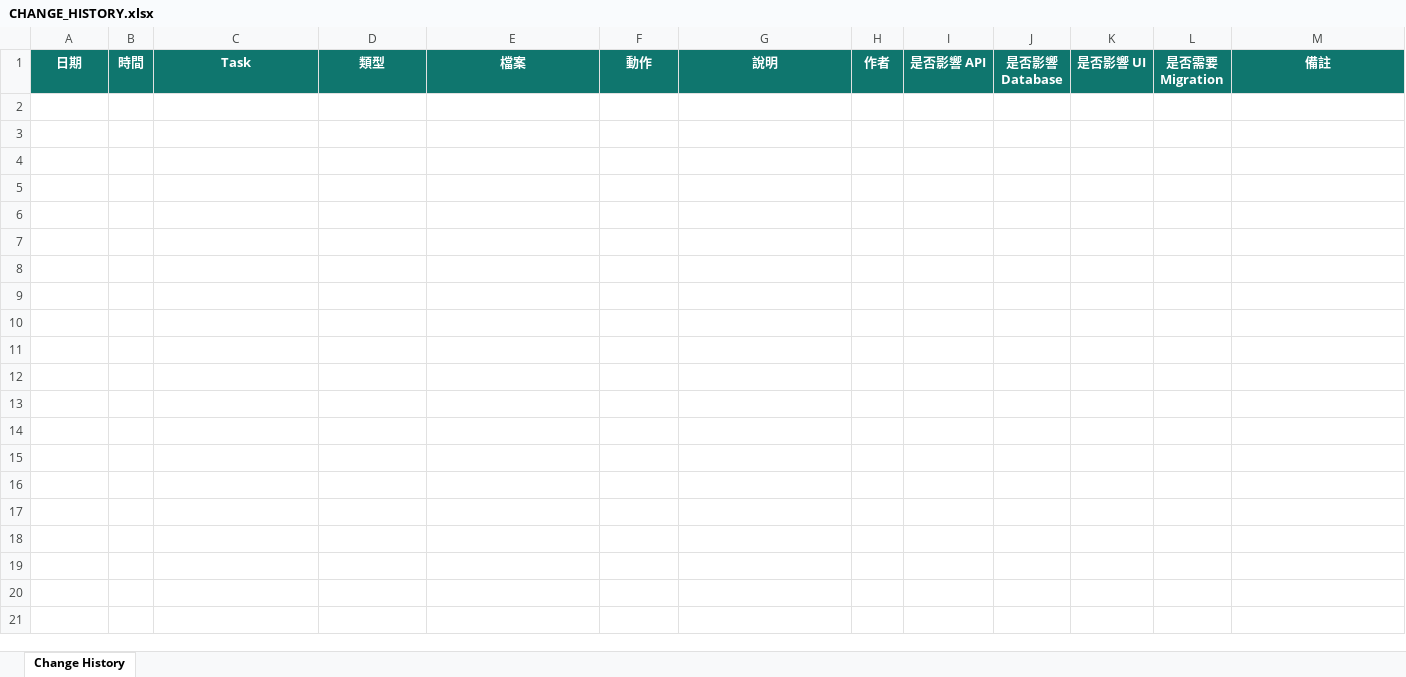
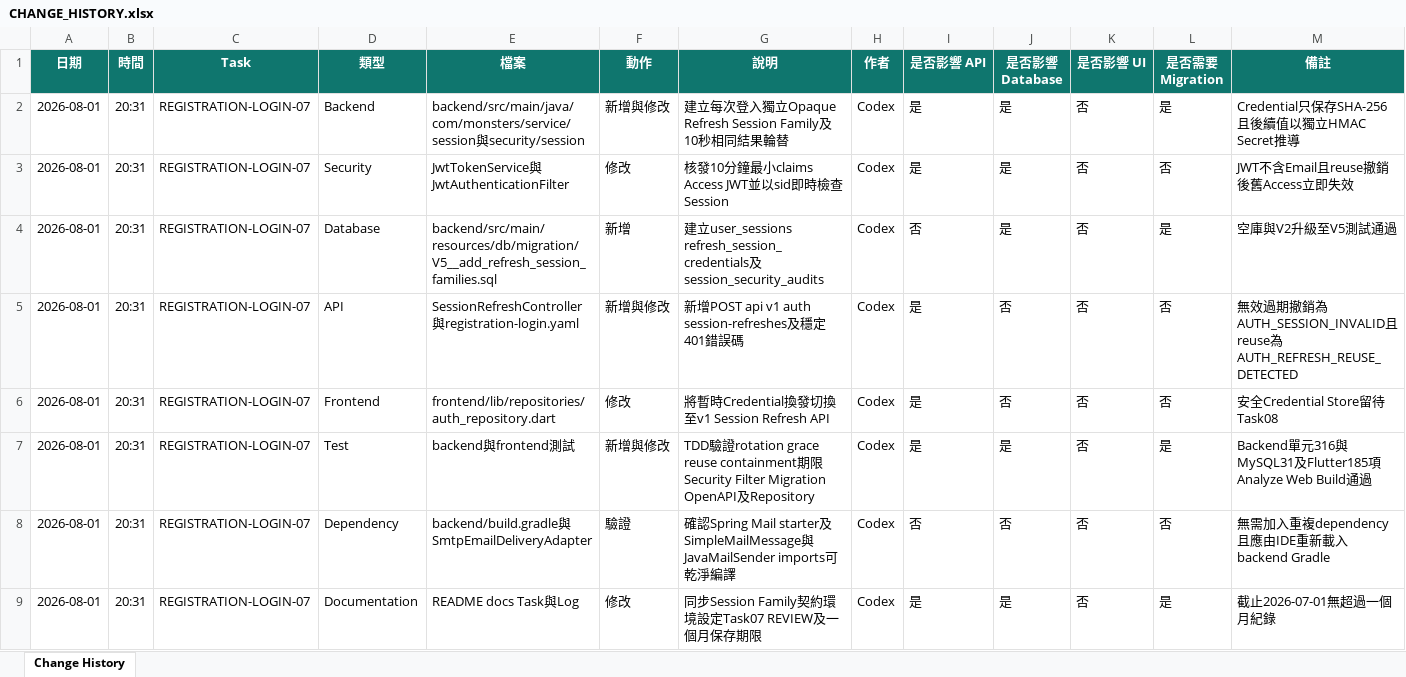
Before and after one commit to LinWeiChun/monsters, an Excel workbook: log/CHANGE_HISTORY.xlsx, sheet Change History, drawn as a sheet; values as stored, in another font and other column widths than the file's, no borders; table styles not drawn; the diff names each change by its address in the sheet, - before the commit and + after, or states it on an @@ line.

Commit message:
feat(auth): add refresh session families

```diff
--- a/log/CHANGE_HISTORY.xlsx (sheet Change History)
+++ b/log/CHANGE_HISTORY.xlsx (sheet Change History)
+row 2: 2026-08-01 | 20:31 | REGISTRATION-LOGIN-07 | Backend | backend/src/main/java/com/monsters/service/session與security/session | 新增與修改 | 建立每次登入獨立Opaque Refresh Session Family及10秒相同結果輪替 | Codex | 是 | 是 | 否 | 是 | Credential只保存SHA-256且後續值以獨立HMAC Secret推導
+row 3: 2026-08-01 | 20:31 | REGISTRATION-LOGIN-07 | Security | JwtTokenService與JwtAuthenticationFilter | 修改 | 核發10分鐘最小claims Access JWT並以sid即時檢查Session | Codex | 是 | 是 | 否 | 否 | JWT不含Email且reuse撤銷後舊Access立即失效
+row 4: 2026-08-01 | 20:31 | REGISTRATION-LOGIN-07 | Database | backend/src/main/resources/db/migration/V5__add_refresh_session_families.sql | 新增 | 建立user_sessions refresh_session_credentials及session_security_audits | Codex | 否 | 是 | 否 | 是 | 空庫與V2升級至V5測試通過
+row 5: 2026-08-01 | 20:31 | REGISTRATION-LOGIN-07 | API | SessionRefreshController與registration-login.yaml | 新增與修改 | 新增POST api v1 auth session-refreshes及穩定401錯誤碼 | Codex | 是 | 否 | 否 | 否 | 無效過期撤銷為AUTH_SESSION_INVALID且reuse為AUTH_REFRESH_REUSE_DETECTED
+row 6: 2026-08-01 | 20:31 | REGISTRATION-LOGIN-07 | Frontend | frontend/lib/repositories/auth_repository.dart | 修改 | 將暫時Credential換發切換至v1 Session Refresh API | Codex | 是 | 否 | 否 | 否 | 安全Credential Store留待Task08
+row 7: 2026-08-01 | 20:31 | REGISTRATION-LOGIN-07 | Test | backend與frontend測試 | 新增與修改 | TDD驗證rotation grace reuse containment期限Security Filter Migration OpenAPI及Repository | Codex | 是 | 是 | 否 | 是 | Backend單元316與MySQL31及Flutter185項 Analyze Web Build通過
+row 8: 2026-08-01 | 20:31 | REGISTRATION-LOGIN-07 | Dependency | backend/build.gradle與SmtpEmailDeliveryAdapter | 驗證 | 確認Spring Mail starter及SimpleMailMessage與JavaMailSender imports可乾淨編譯 | Codex | 否 | 否 | 否 | 否 | 無需加入重複dependency且應由IDE重新載入backend Gradle
+row 9: 2026-08-01 | 20:31 | REGISTRATION-LOGIN-07 | Documentation | README docs Task與Log | 修改 | 同步Session Family契約環境設定Task07 REVIEW及一個月保存期限 | Codex | 是 | 是 | 否 | 是 | 截止2026-07-01無超過一個月紀錄
```
Also changed, not shown: 42 other files.
